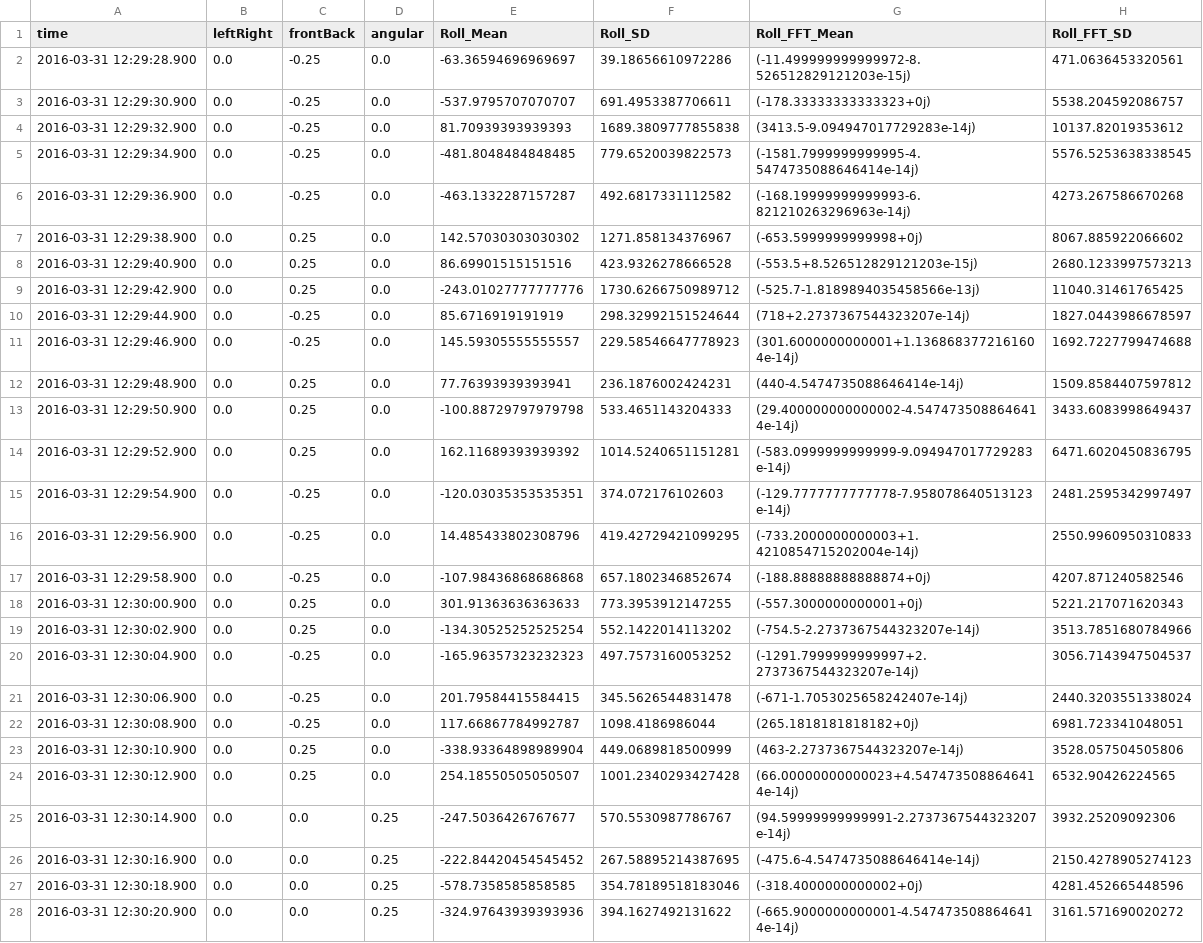
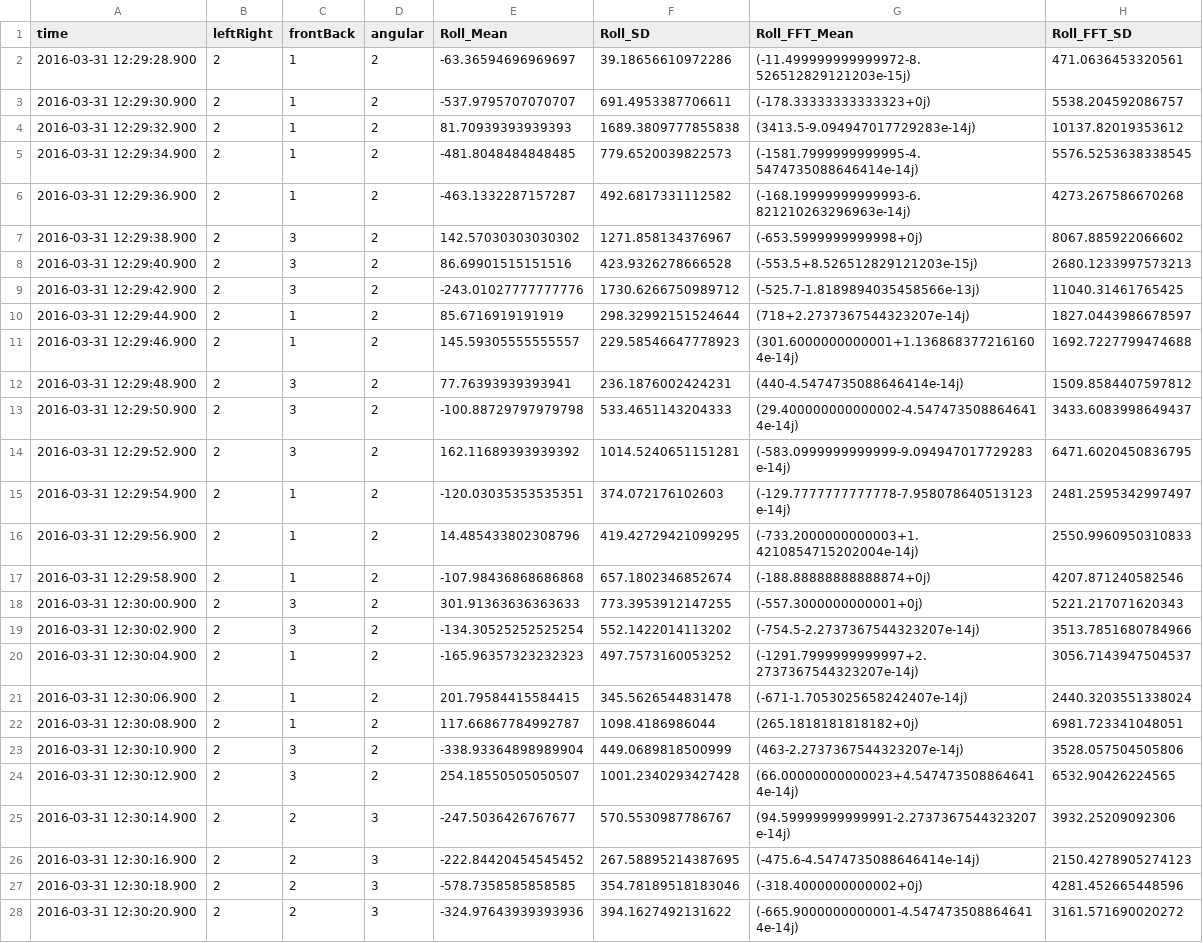
Before and after one commit to prusovak2/Drone, a TSV file: data.tsv, drawn as a sheet; only a part is shown; the diff covers the shown part only; the diff names each change by its address in the sheet, - before the commit and + after, or states it on an @@ line.

Commit message:
discrete values of cmds

```diff
--- a/data.tsv
+++ b/data.tsv
-B2:B28 (leftRight): 0.0
+B2:B28 (leftRight): 2
-C2:C6 (frontBack): -0.25
+C2:C6 (frontBack): 1
-D2:D24 (angular): 0.0
+D2:D24 (angular): 2
-C7:C9 (frontBack): 0.25
+C7:C9 (frontBack): 3
-C10:C11 (frontBack): -0.25
+C10:C11 (frontBack): 1
-C12:C14 (frontBack): 0.25
+C12:C14 (frontBack): 3
-C15:C17 (frontBack): -0.25
+C15:C17 (frontBack): 1
-C18:C19 (frontBack): 0.25
+C18:C19 (frontBack): 3
-C20:C22 (frontBack): -0.25
+C20:C22 (frontBack): 1
-C23:C24 (frontBack): 0.25
+C23:C24 (frontBack): 3
-C25:C28 (frontBack): 0.0
+C25:C28 (frontBack): 2
-D25:D28 (angular): 0.25
+D25:D28 (angular): 3
```
Also changed, not shown: 27 edited cells elsewhere in this file, 1 other file.
